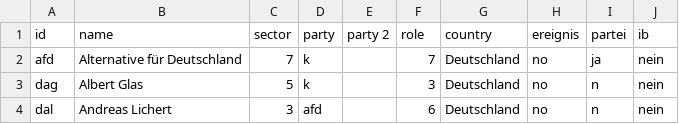
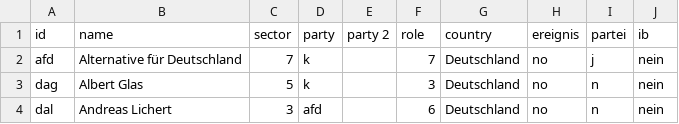
Before and after one commit to celinaishere/Kek-List-2-Nazinetzwerke, a CSV file: Node-list_Gesamtnetzwerk.csv, drawn as a sheet; only a part is shown.

Commit message:
Update Node-list_Gesamtnetzwerk.csv

```diff
--- a/Node-list_Gesamtnetzwerk.csv
+++ b/Node-list_Gesamtnetzwerk.csv
@@ -1,3 +1,3 @@
 id,name,sector,party,party 2,role,country,ereignis,partei,ib
-afd,Alternative für Deutschland,7,k,,7,Deutschland,no,ja,nein
+afd,Alternative für Deutschland,7,k,,7,Deutschland,no,j,nein
 dag,Albert Glas,5,k,,3,Deutschland,no,n,nein
```
